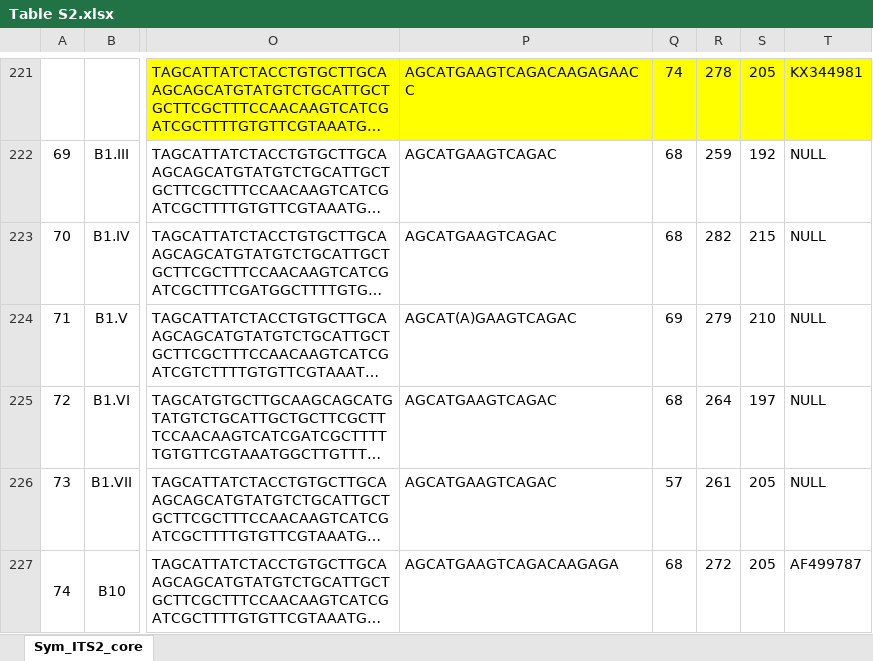
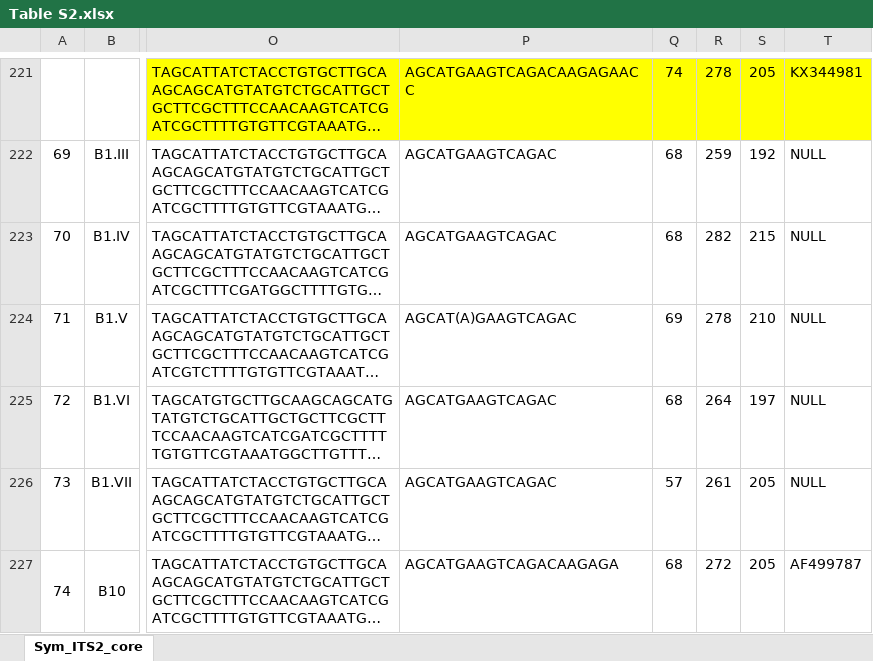
Before and after one commit to gfniu/sym-its2, an Excel workbook: tables/Table S2.xlsx, sheet Sym_ITS2_core, drawn as a sheet; only a part is shown, gaps mark what is left out; long unchanged cells end in …; values as stored, in another font and other column widths than the file's, no borders; the diff names each change by its address in the sheet, - before the commit and + after, or states it on an @@ line.

Commit message:
fix bug

```diff
--- a/tables/Table S2.xlsx (sheet Sym_ITS2_core)
+++ b/tables/Table S2.xlsx (sheet Sym_ITS2_core)
-R224: 279
+R224: 278
```
